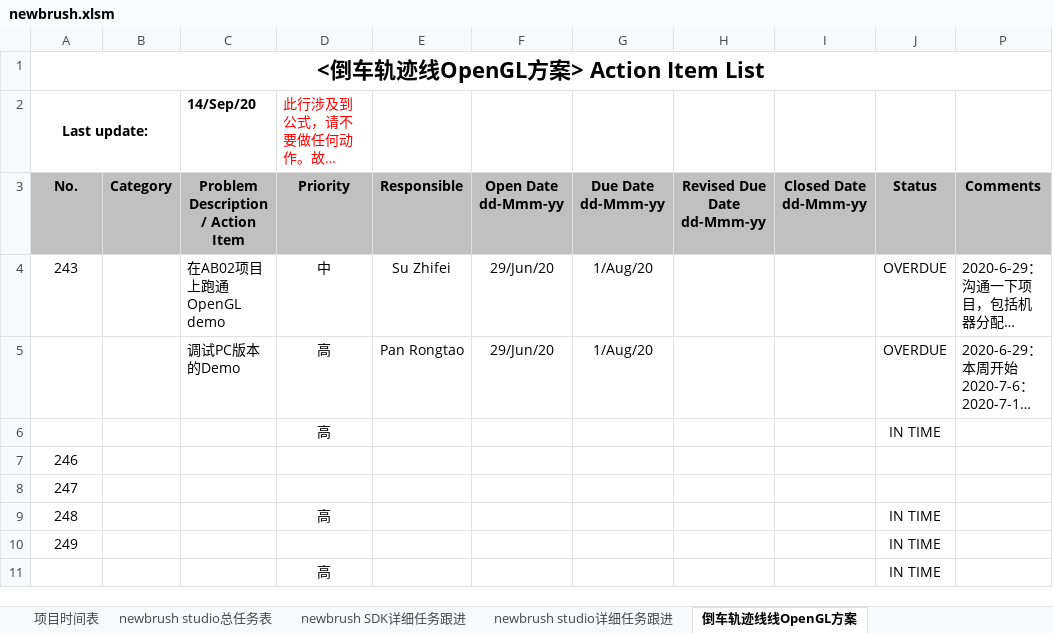
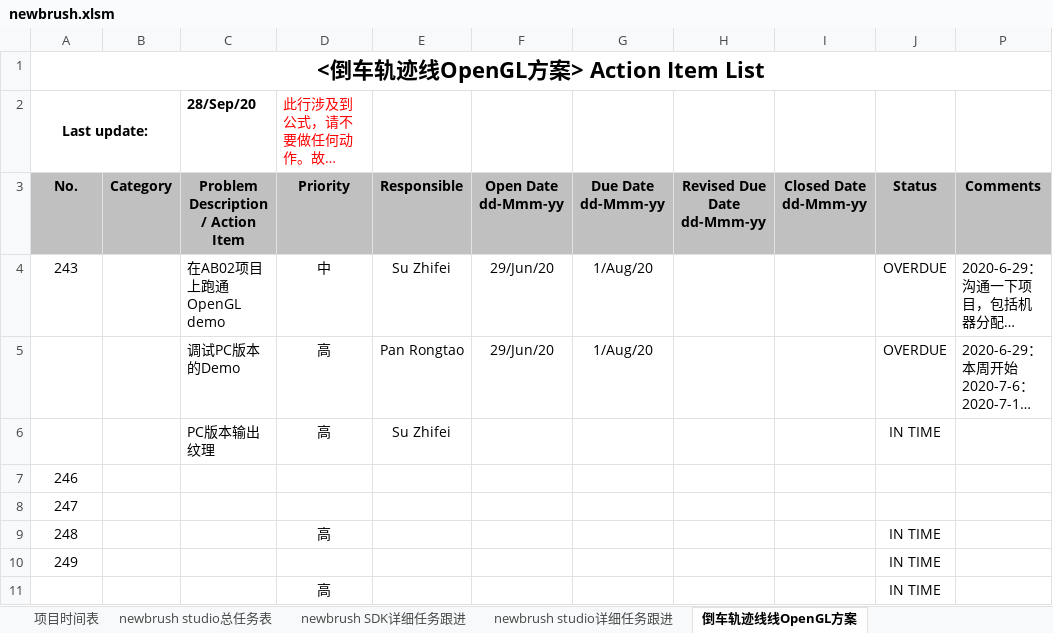
Before and after one commit to Pan-Rongtao/newbrush, an Excel workbook: newbrush.xlsm, sheet 倒车轨迹线线OpenGL方案, drawn as a sheet; only a part is shown; long unchanged cells end in …; values as stored, in another font and other column widths than the file's, no borders; charts and pictures and conditional formats not drawn; the diff names each change by its address in the sheet, - before the commit and + after, or states it on an @@ line.

```diff
--- a/newbrush.xlsm (sheet 倒车轨迹线线OpenGL方案)
+++ b/newbrush.xlsm (sheet 倒车轨迹线线OpenGL方案)
-C2: 14/Sep/20
+C2: 28/Sep/20
-C6 (28/Sep/20): (empty)
+C6 (28/Sep/20): PC版本输出纹理
-E6: (empty)
+E6: Su Zhifei
```
Also changed, not shown: sheet newbrush SDK详细任务跟进, sheet newbrush studio详细任务跟进, charts or pictures, 48 other files.
